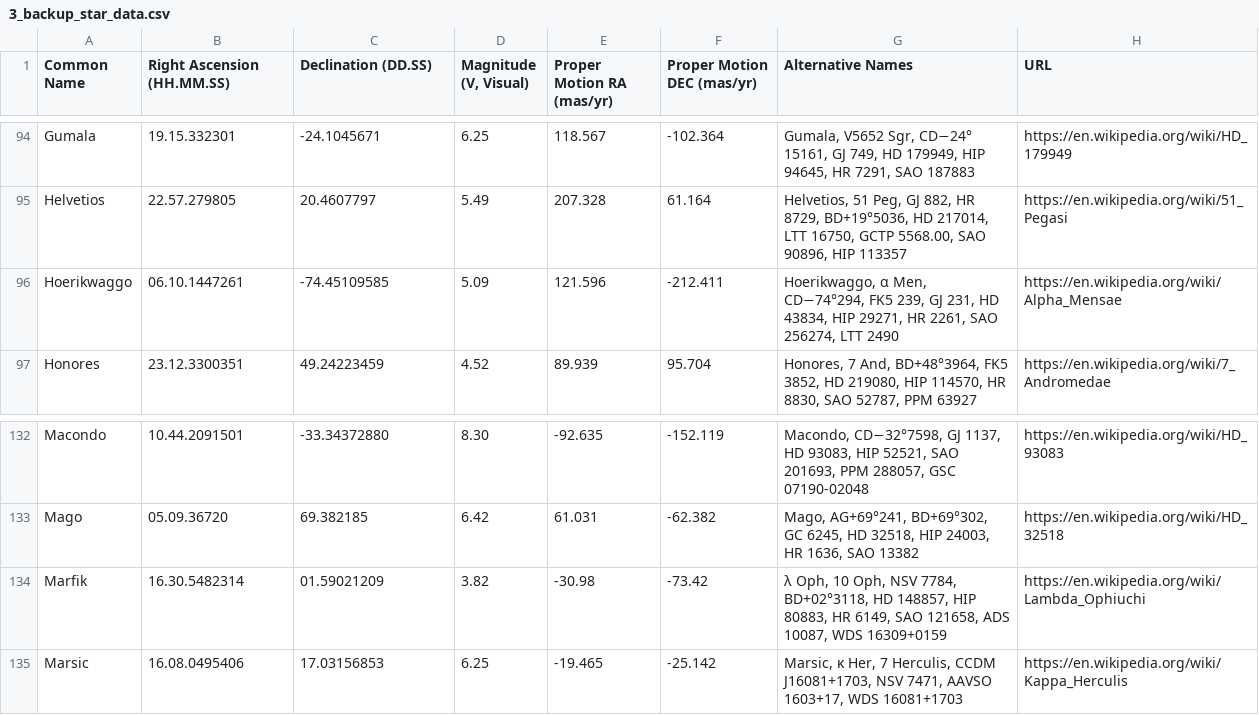
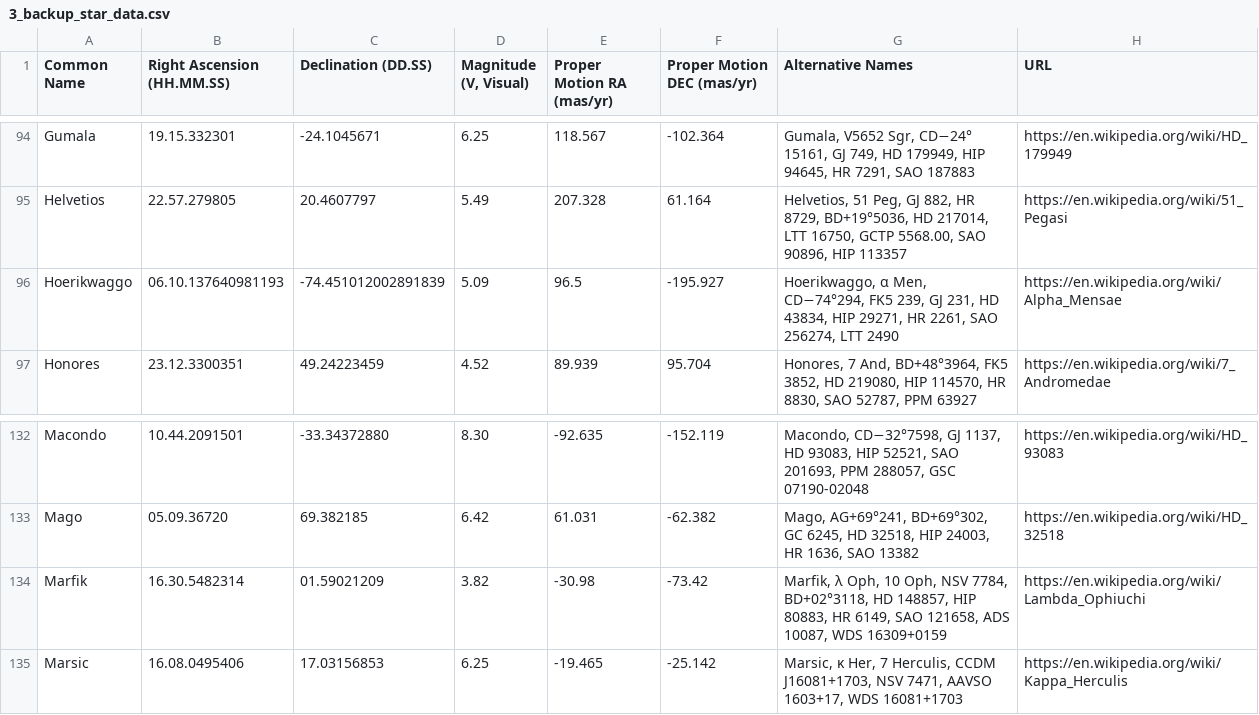
Before and after one commit to cyschneck/iau-star-names, a CSV file: data/3_backup_star_data.csv, drawn as a sheet; only a part is shown, gaps mark what is left out.

Commit message:
update existing stars location data

```diff
--- a/data/3_backup_star_data.csv
+++ b/data/3_backup_star_data.csv
@@ -95,3 +95,3 @@ Gumala,19.15.332301,-24.1045671,6.25,118.567,-102.364,"Gumala, V5652 Sgr, CD−2
 Helvetios,22.57.279805,20.4607797,5.49,207.328,61.164,"Helvetios, 51 Peg, GJ 882, HR 8729, BD+19°5036, HD 217014, LTT 16750, GCTP 5568.00, SAO 90896, HIP 113357",https://en.wikipedia.org/wiki/51_Pegasi
-Hoerikwaggo,06.10.1447261,-74.45109585,5.09,121.596,-212.411,"Hoerikwaggo, α Men, CD−74°294, FK5 239, GJ 231, HD 43834, HIP 29271, HR 2261, SAO 256274, LTT 2490",https://en.wikipedia.org/wiki/Alpha_Mensae
+Hoerikwaggo,06.10.137640981193,-74.451012002891839,5.09,96.5,-195.927,"Hoerikwaggo, α Men, CD−74°294, FK5 239, GJ 231, HD 43834, HIP 29271, HR 2261, SAO 256274, LTT 2490",https://en.wikipedia.org/wiki/Alpha_Mensae
 Honores,23.12.3300351,49.24223459,4.52,89.939,95.704,"Honores, 7 And, BD+48°3964, FK5 3852, HD 219080, HIP 114570, HR 8830, SAO 52787, PPM 63927",https://en.wikipedia.org/wiki/7_Andromedae
@@ -133,3 +133,3 @@ Macondo,10.44.2091501,-33.34372880,8.30,-92.635,-152.119,"Macondo, CD−32°7598
 Mago,05.09.36720,69.382185,6.42,61.031,-62.382,"Mago, AG+69°241, BD+69°302, GC 6245, HD 32518, HIP 24003, HR 1636, SAO 13382",https://en.wikipedia.org/wiki/HD_32518
-Marfik,16.30.5482314,01.59021209,3.82,-30.98,-73.42,"λ Oph, 10 Oph, NSV 7784, BD+02°3118, HD 148857, HIP 80883, HR 6149, SAO 121658, ADS 10087, WDS 16309+0159",https://en.wikipedia.org/wiki/Lambda_Ophiuchi
+Marfik,16.30.5482314,01.59021209,3.82,-30.98,-73.42,"Marfik, λ Oph, 10 Oph, NSV 7784, BD+02°3118, HD 148857, HIP 80883, HR 6149, SAO 121658, ADS 10087, WDS 16309+0159",https://en.wikipedia.org/wiki/Lambda_Ophiuchi
 Marsic,16.08.0495406,17.03156853,6.25,-19.465,-25.142,"Marsic, κ Her, 7 Herculis, CCDM J16081+1703, NSV 7471, AAVSO 1603+17, WDS 16081+1703",https://en.wikipedia.org/wiki/Kappa_Herculis
```
Also changed, not shown: 1 other file.
